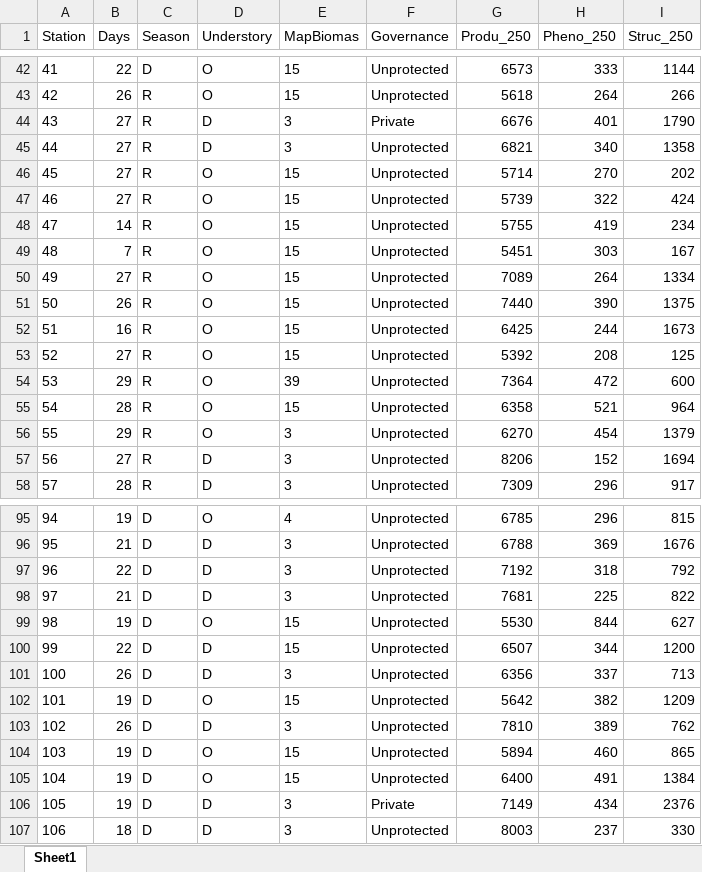
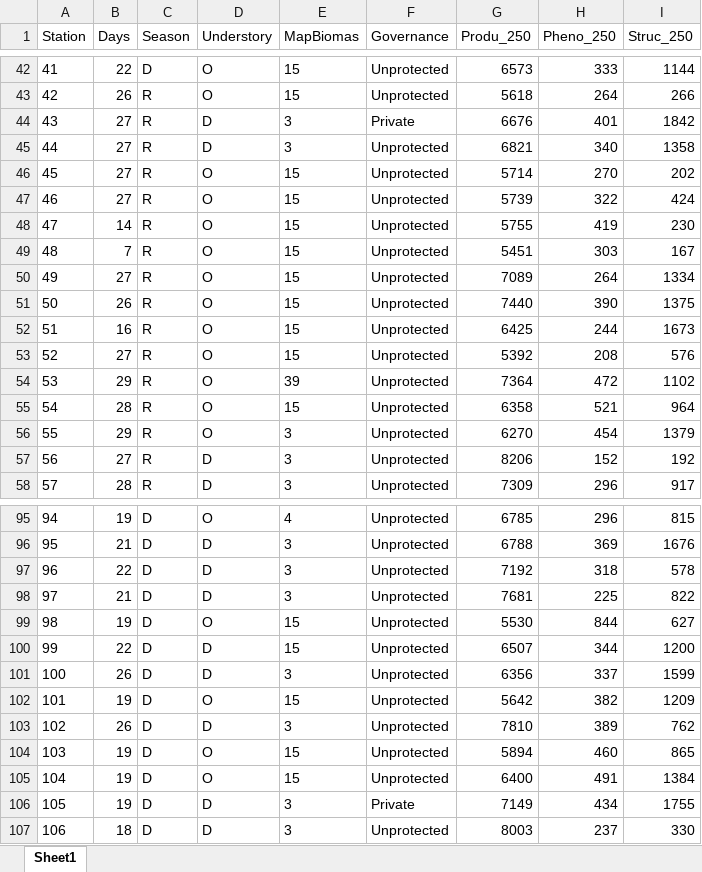
Before and after one commit to b-bellon/Bodoquena-MSOM, an Excel workbook: data input/Station_data.xlsx, sheet Sheet1, drawn as a sheet; only a part is shown, gaps mark what is left out; values as stored, in another font and other column widths than the file's, no borders; the diff covers the shown part only; the diff names each change by its address in the sheet, - before the commit and + after, or states it on an @@ line.

```diff
--- a/data input/Station_data.xlsx (sheet Sheet1)
+++ b/data input/Station_data.xlsx (sheet Sheet1)
-I44 (Struc_250): 1790
+I44 (Struc_250): 1842
-I48 (Struc_250): 234
+I48 (Struc_250): 230
-I53 (Struc_250): 125
+I53 (Struc_250): 576
-I54 (Struc_250): 600
+I54 (Struc_250): 1102
-I57 (Struc_250): 1694
+I57 (Struc_250): 192
-I97 (Struc_250): 792
+I97 (Struc_250): 578
-I101 (Struc_250): 713
+I101 (Struc_250): 1599
-I106 (Struc_250): 2376
+I106 (Struc_250): 1755
```
Also changed, not shown: 25 edited cells elsewhere in this sheet, 1 other file.
